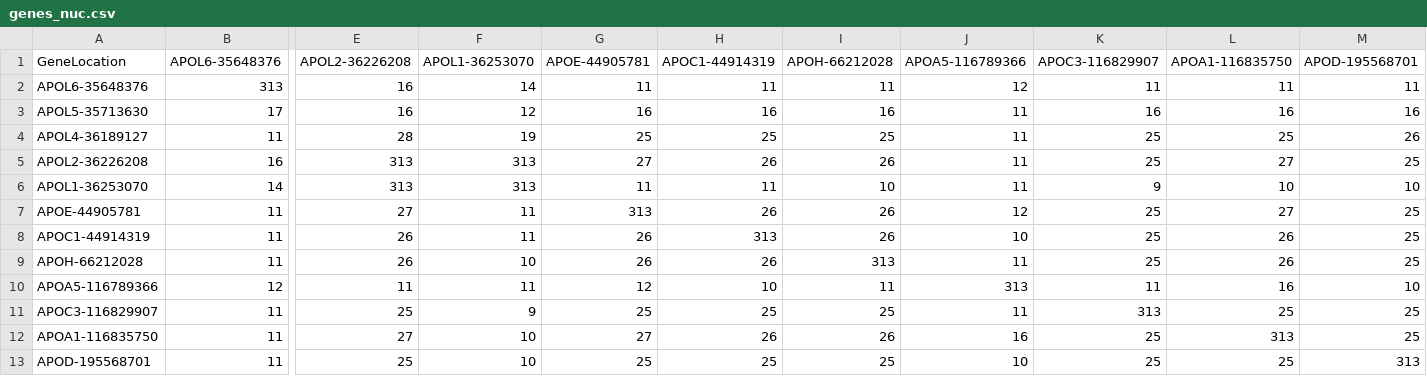
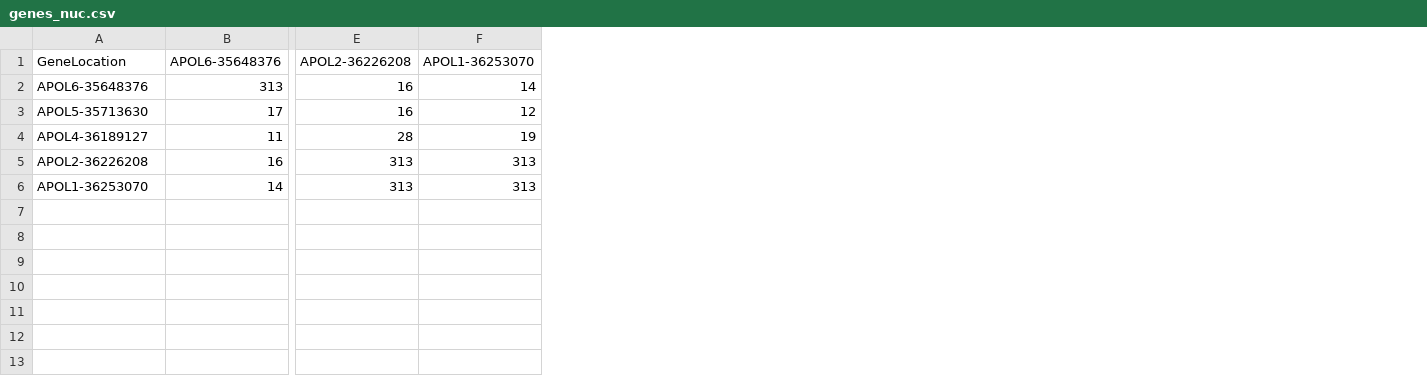
Before and after one commit to Rachelmarty20/Gene_Family_Visualization, a CSV file: data/genes_nuc.csv, drawn as a sheet; only a part is shown, gaps mark what is left out; rows hold the shown columns only; the diff names each change by its address in the sheet, - before the commit and + after, or states it on an @@ line.

Commit message:
data with node leve

```diff
--- a/data/genes_nuc.csv
+++ b/data/genes_nuc.csv
-column G (APOE-44905781), rows 2-6: 11 | 16 | 25 | 27 | 11
-column H (APOC1-44914319), rows 2-6: 11 | 16 | 25 | 26 | 11
-column I (APOH-66212028), rows 2-6: 11 | 16 | 25 | 26 | 10
-column J (APOA5-116789366), rows 2-6: 12 | 11 | 11 | 11 | 11
-column K (APOC3-116829907), rows 2-6: 11 | 16 | 25 | 25 | 9
-column L (APOA1-116835750), rows 2-6: 11 | 16 | 25 | 27 | 10
-column M (APOD-195568701), rows 2-6: 11 | 16 | 26 | 25 | 10
-row 7: APOE-44905781 | 11 | 27 | 11 | 313 | 26 | 26 | 12 | 25 | 27 | 25
-row 8: APOC1-44914319 | 11 | 26 | 11 | 26 | 313 | 26 | 10 | 25 | 26 | 25
-row 9: APOH-66212028 | 11 | 26 | 10 | 26 | 26 | 313 | 11 | 25 | 26 | 25
-row 10: APOA5-116789366 | 12 | 11 | 11 | 12 | 10 | 11 | 313 | 11 | 16 | 10
-row 11: APOC3-116829907 | 11 | 25 | 9 | 25 | 25 | 25 | 11 | 313 | 25 | 25
-row 12: APOA1-116835750 | 11 | 27 | 10 | 27 | 26 | 26 | 16 | 25 | 313 | 25
-row 13: APOD-195568701 | 11 | 25 | 10 | 25 | 25 | 25 | 10 | 25 | 25 | 313
```
Also changed, not shown: data/genes.csv, 4 other files.
